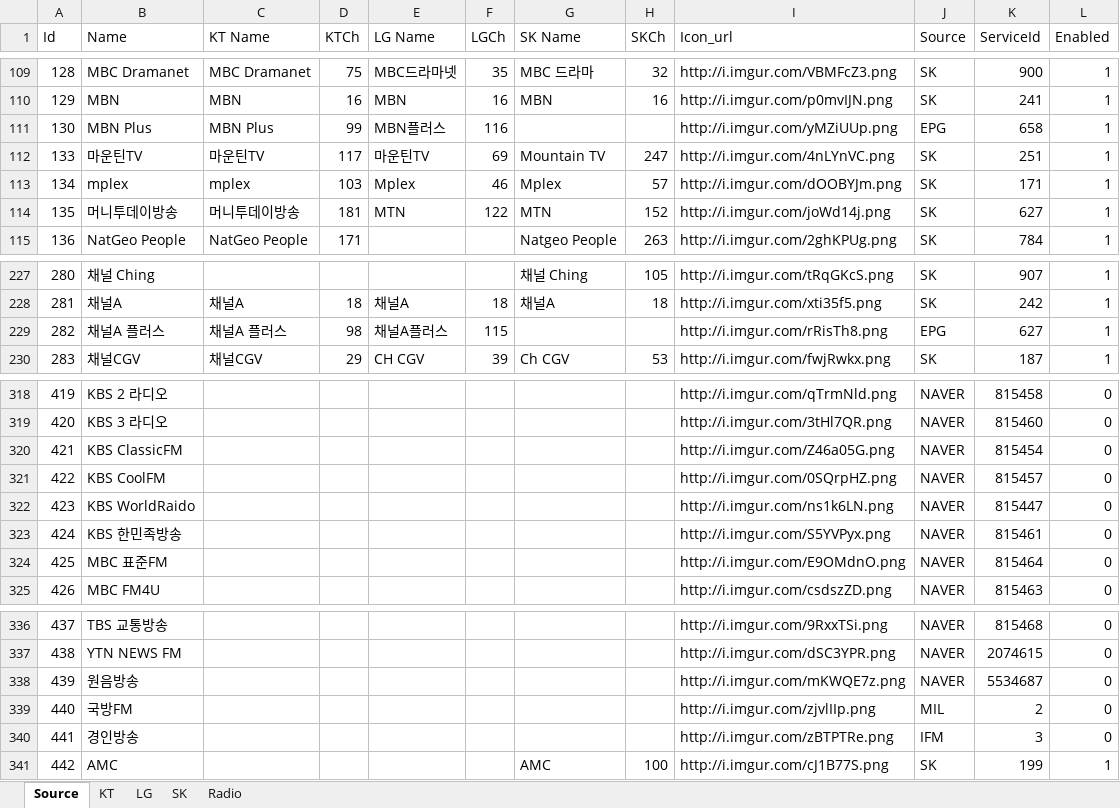
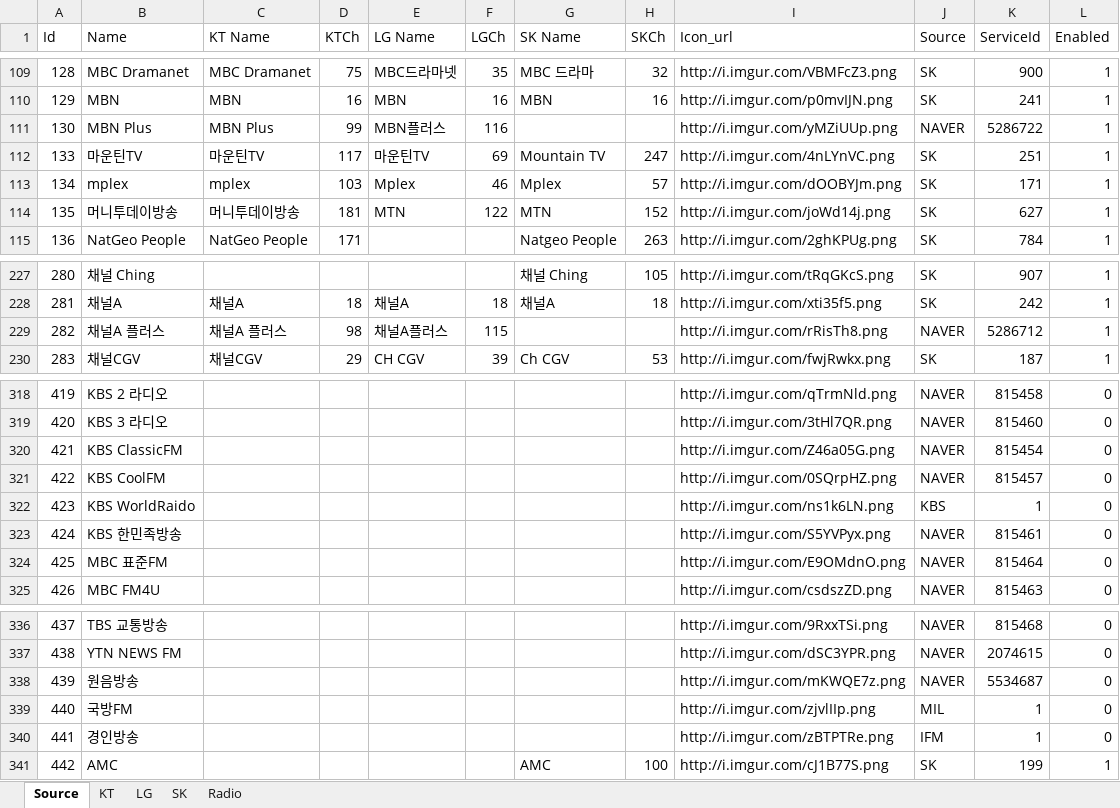
Before and after one commit to epg-provider/epg2xml_server, an Excel workbook: 채널정보.xlsx, sheet Source, drawn as a sheet; only a part is shown, gaps mark what is left out; values as stored, in another font and other column widths than the file's, no borders; the diff names each change by its address in the sheet, - before the commit and + after, or states it on an @@ line.

Commit message:
채널 소스 정보 수정

```diff
--- a/채널정보.xlsx (sheet Source)
+++ b/채널정보.xlsx (sheet Source)
-J111 (Source): EPG
+J111 (Source): NAVER
-K111 (ServiceId): 658
+K111 (ServiceId): 5286722
-J229 (Source): EPG
+J229 (Source): NAVER
-K229 (ServiceId): 627
+K229 (ServiceId): 5286712
-J322 (Source): NAVER
+J322 (Source): KBS
-K322 (ServiceId): 815447
+K322 (ServiceId): 1
-K339 (ServiceId): 2
+K339 (ServiceId): 1
-K340 (ServiceId): 3
+K340 (ServiceId): 1
```
